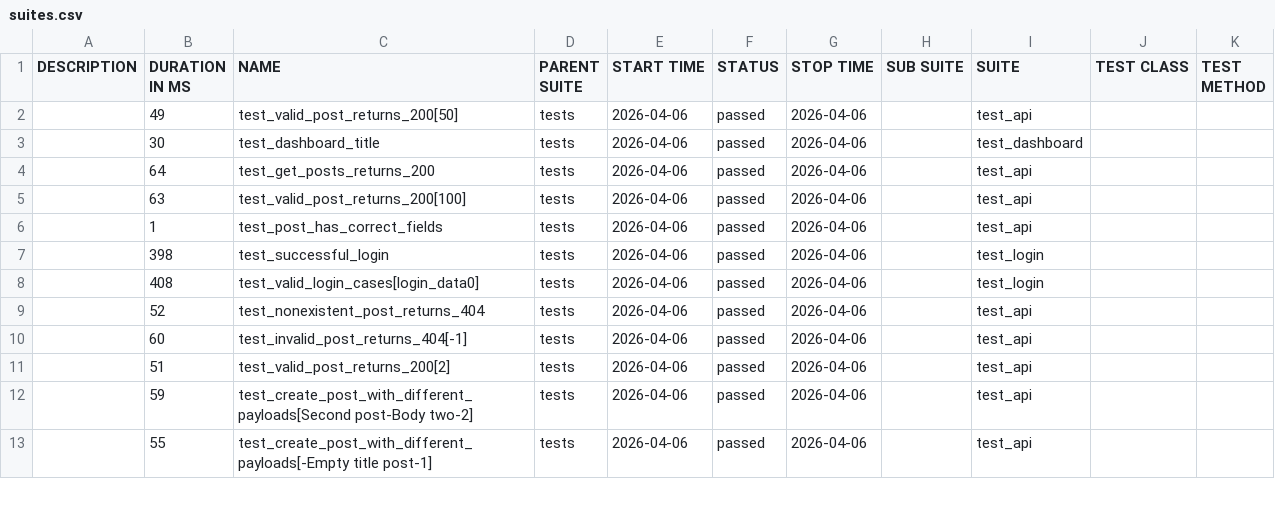
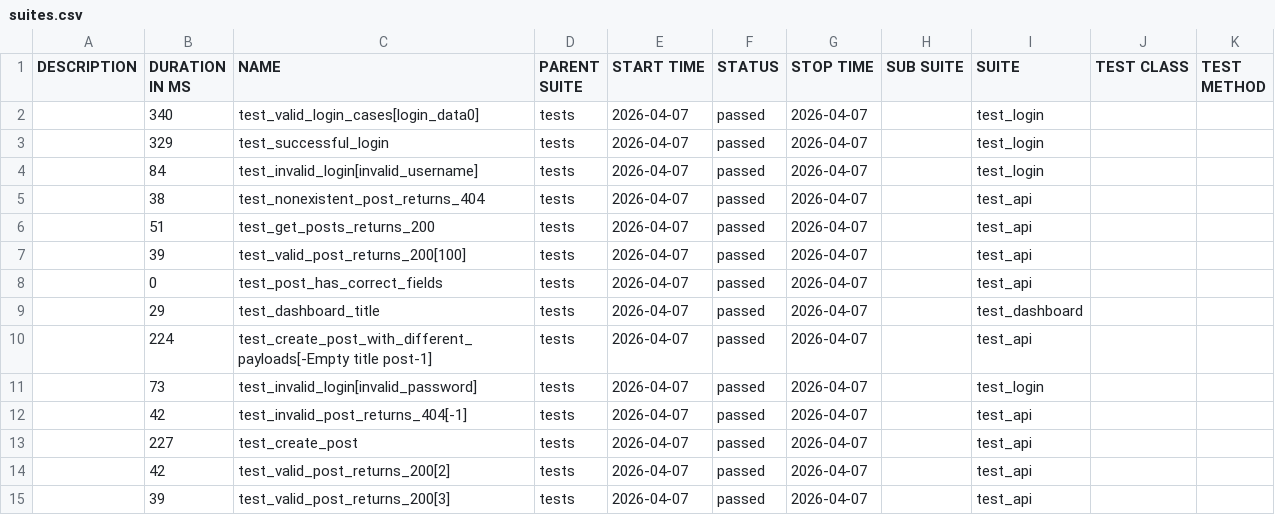
Before and after one commit to radekmeloun/testing_lessons, a CSV file: regression/data/suites.csv, drawn as a sheet; only a part is shown; the diff covers the shown part only.

```diff
--- a/regression/data/suites.csv
+++ b/regression/data/suites.csv
@@ -1,13 +1,15 @@
 "DESCRIPTION","DURATION IN MS","NAME","PARENT SUITE","START TIME","STATUS","STOP TIME","SUB SUITE","SUITE","TEST CLASS","TEST METHOD"
-"","49","test_valid_post_returns_200[50]","tests","2026-04-06","passed","2026-04-06","","test_api","",""
-"","30","test_dashboard_title","tests","2026-04-06","passed","2026-04-06","","test_dashboard","",""
-"","64","test_get_posts_returns_200","tests","2026-04-06","passed","2026-04-06","","test_api","",""
-"","63","test_valid_post_returns_200[100]","tests","2026-04-06","passed","2026-04-06","","test_api","",""
-"","1","test_post_has_correct_fields","tests","2026-04-06","passed","2026-04-06","","test_api","",""
-"","398","test_successful_login","tests","2026-04-06","passed","2026-04-06","","test_login","",""
-"","408","test_valid_login_cases[login_data0]","tests","2026-04-06","passed","2026-04-06","","test_login","",""
-"","52","test_nonexistent_post_returns_404","tests","2026-04-06","passed","2026-04-06","","test_api","",""
-"","60","test_invalid_post_returns_404[-1]","tests","2026-04-06","passed","2026-04-06","","test_api","",""
-"","51","test_valid_post_returns_200[2]","tests","2026-04-06","passed","2026-04-06","","test_api","",""
-"","59","test_create_post_with_different_payloads[Second post-Body two-2]","tests","2026-04-06","passed","2026-04-06","","test_api","",""
-"","55","test_create_post_with_different_payloads[-Empty title post-1]","tests","2026-04-06","passed","2026-04-06","","test_api","",""
+"","340","test_valid_login_cases[login_data0]","tests","2026-04-07","passed","2026-04-07","","test_login","",""
+"","329","test_successful_login","tests","2026-04-07","passed","2026-04-07","","test_login","",""
+"","84","test_invalid_login[invalid_username]","tests","2026-04-07","passed","2026-04-07","","test_login","",""
+"","38","test_nonexistent_post_returns_404","tests","2026-04-07","passed","2026-04-07","","test_api","",""
+"","51","test_get_posts_returns_200","tests","2026-04-07","passed","2026-04-07","","test_api","",""
+"","39","test_valid_post_returns_200[100]","tests","2026-04-07","passed","2026-04-07","","test_api","",""
+"","0","test_post_has_correct_fields","tests","2026-04-07","passed","2026-04-07","","test_api","",""
+"","29","test_dashboard_title","tests","2026-04-07","passed","2026-04-07","","test_dashboard","",""
+"","224","test_create_post_with_different_payloads[-Empty title post-1]","tests","2026-04-07","passed","2026-04-07","","test_api","",""
+"","73","test_invalid_login[invalid_password]","tests","2026-04-07","passed","2026-04-07","","test_login","",""
+"","42","test_invalid_post_returns_404[-1]","tests","2026-04-07","passed","2026-04-07","","test_api","",""
+"","227","test_create_post","tests","2026-04-07","passed","2026-04-07","","test_api","",""
+"","42","test_valid_post_returns_200[2]","tests","2026-04-07","passed","2026-04-07","","test_api","",""
+"","39","test_valid_post_returns_200[3]","tests","2026-04-07","passed","2026-04-07","","test_api","",""
```
Also changed, not shown: 1 added row, 3 removed rows and 21 edited cells elsewhere in this file, 42 other files.
